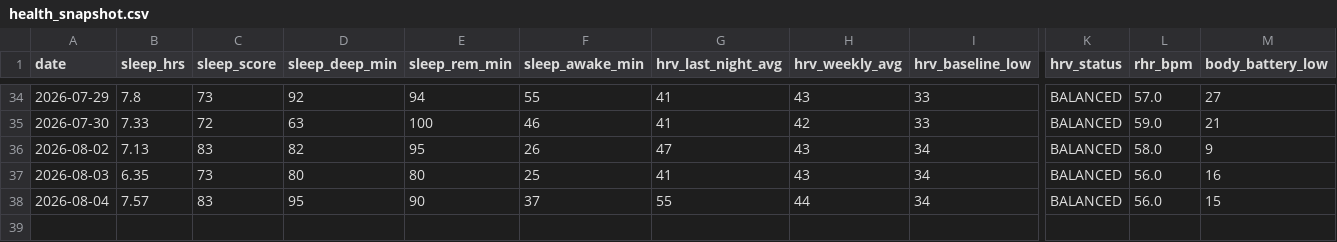
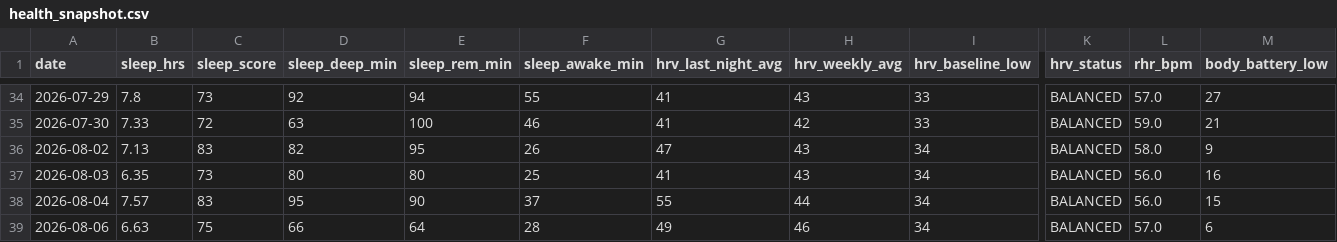
Before and after one commit to JamieMancuso/trend-engine, a CSV file: health_snapshot.csv, drawn as a sheet; only a part is shown, gaps mark what is left out; rows hold the shown columns only; the diff names each change by its address in the sheet, - before the commit and + after, or states it on an @@ line.

Commit message:
Health snapshot 2026-08-06

```diff
--- a/health_snapshot.csv
+++ b/health_snapshot.csv
+row 39: 2026-08-06 | 6.63 | 75 | 66 | 64 | 28 | 49 | 46 | 34 | BALANCED | 57.0 | 6
```
